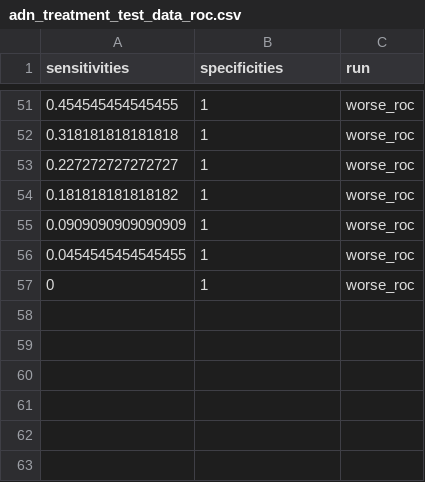
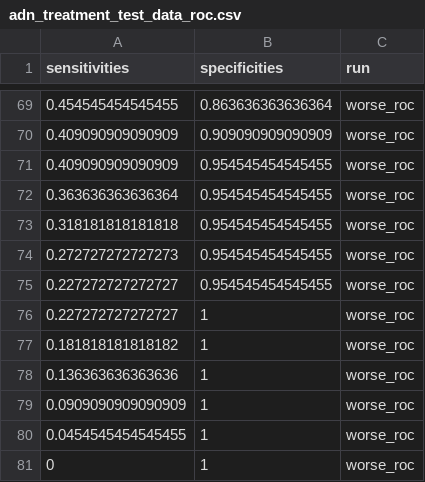
Before and after one commit to SchlossLab/Sze_FollowUps_Microbiome_2017, a CSV file: data/process/tables/adn_treatment_test_data_roc.csv, drawn as a sheet; only a part is shown, gaps mark what is left out; the diff covers the shown part only.

```diff
--- a/data/process/tables/adn_treatment_test_data_roc.csv
+++ b/data/process/tables/adn_treatment_test_data_roc.csv
@@ -51,5 +69,11 @@
-"0.454545454545455","1","worse_roc"
-"0.318181818181818","1","worse_roc"
+"0.454545454545455","0.863636363636364","worse_roc"
+"0.409090909090909","0.909090909090909","worse_roc"
+"0.409090909090909","0.954545454545455","worse_roc"
+"0.363636363636364","0.954545454545455","worse_roc"
+"0.318181818181818","0.954545454545455","worse_roc"
+"0.272727272727273","0.954545454545455","worse_roc"
+"0.227272727272727","0.954545454545455","worse_roc"
 "0.227272727272727","1","worse_roc"
 "0.181818181818182","1","worse_roc"
+"0.136363636363636","1","worse_roc"
 "0.0909090909090909","1","worse_roc"
```
Also changed, not shown: 34 added rows, 16 removed rows and 20 edited cells elsewhere in this file, 1 other file.
